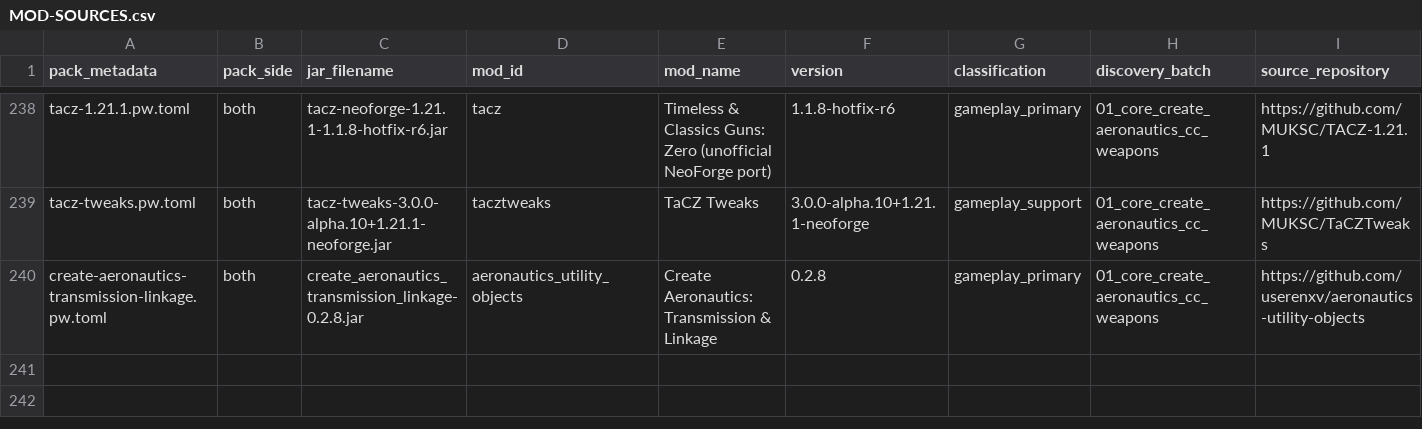
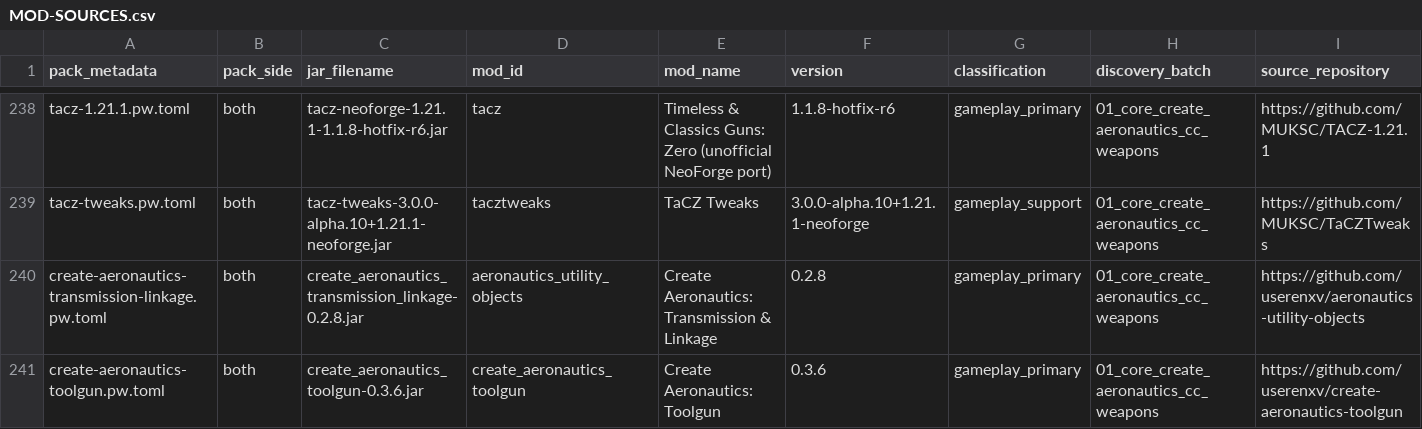
Before and after one commit to Cha0sCollective/Create-Ch4os-Packwiz, a CSV file: docs/MOD-SOURCES.csv, drawn as a sheet; only a part is shown, gaps mark what is left out; rows hold the shown columns only; the diff names each change by its address in the sheet, - before the commit and + after, or states it on an @@ line.

Commit message:
Add Create Aeronautics Toolgun 0.3.6 to beta

```diff
--- a/docs/MOD-SOURCES.csv
+++ b/docs/MOD-SOURCES.csv
+row 241: create-aeronautics-toolgun.pw.toml | both | create_aeronautics_toolgun-0.3.6.jar | create_aeronautics_toolgun | Create Aeronautics: Toolgun | 0.3.6 | gameplay_primary | 01_core_create_aeronautics_cc_weapons | https://github.com/userenxv/create-aeronautics-toolgun
```
Also changed, not shown: 5 other files.
